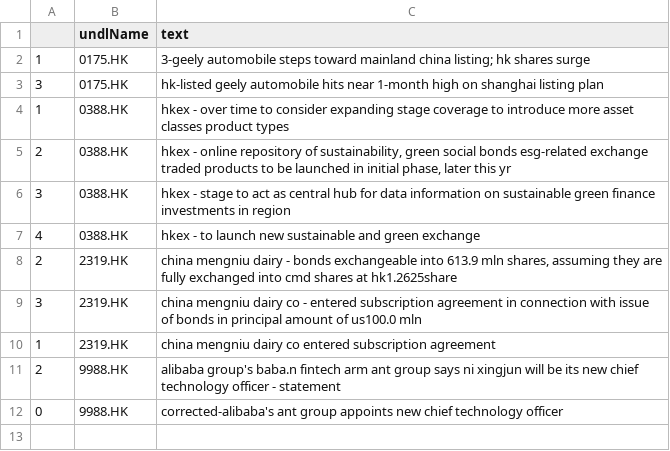
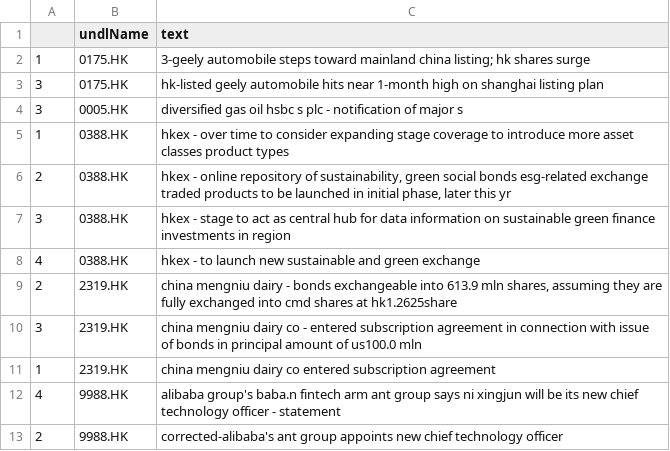
Before and after one commit to hoichunlaw/EventDriven, a CSV file: result/2020-06-18_HK.csv, drawn as a sheet.

```diff
--- a/result/2020-06-18_HK.csv
+++ b/result/2020-06-18_HK.csv
@@ -3,2 +3,3 @@
 3,0175.HK,hk-listed geely automobile hits near 1-month high on shanghai listing plan
+3,0005.HK,diversified gas oil hsbc s plc  - notification of major s
 1,0388.HK,hkex - over time to consider expanding stage coverage to introduce more asset classes  product types
@@ -10,3 +11,3 @@
 1,2319.HK,china mengniu dairy co entered subscription agreement
-2,9988.HK,alibaba group's baba.n fintech arm ant group says ni xingjun will be its new chief technology officer - statement
-0,9988.HK,corrected-alibaba's ant group appoints new chief technology officer
+4,9988.HK,alibaba group's baba.n fintech arm ant group says ni xingjun will be its new chief technology officer - statement
+2,9988.HK,corrected-alibaba's ant group appoints new chief technology officer
```
Also changed, not shown: result/2020-06-18_AX.csv.
